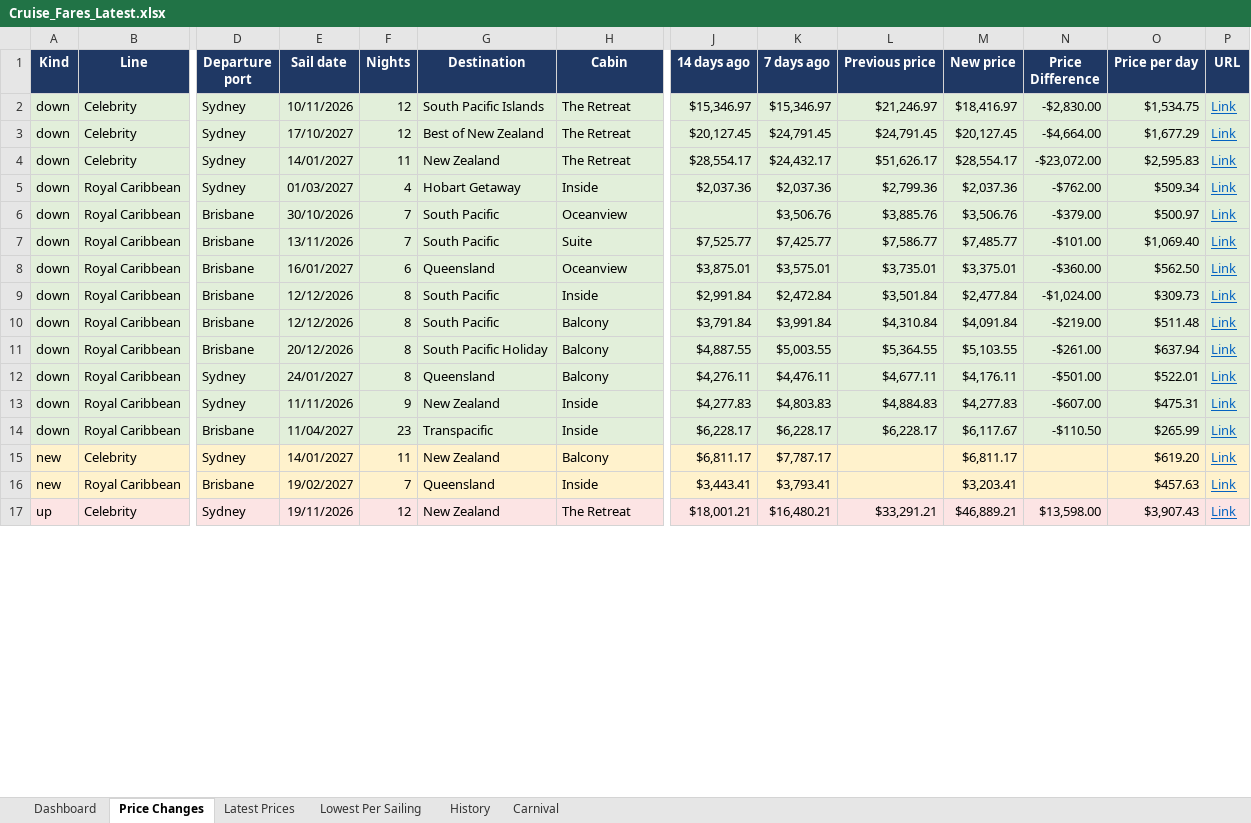
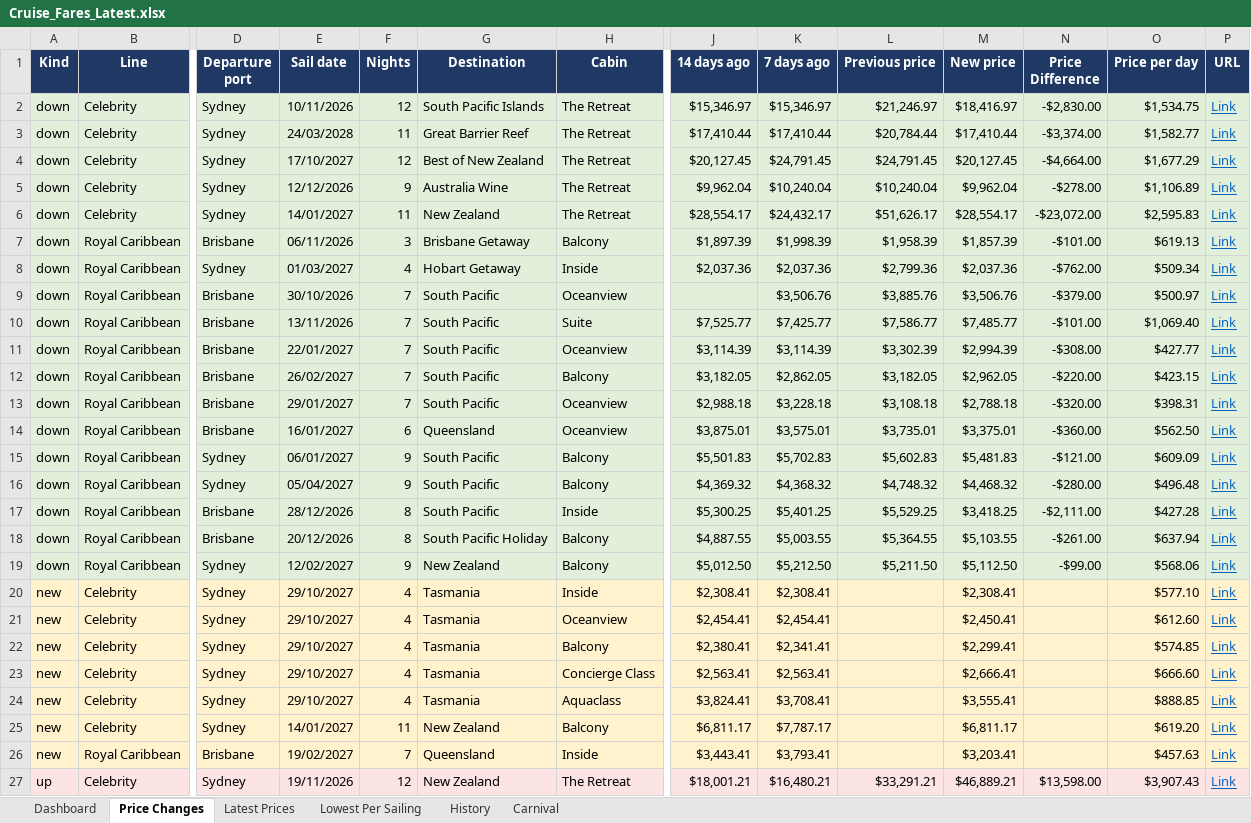
Before and after one commit to dj196612/CruiseFinder, an Excel workbook: Cruise_Fares_Latest.xlsx, sheet Price Changes, drawn as a sheet; only a part is shown, gaps mark what is left out; values as stored, in another font and other column widths than the file's, no borders; removed rows and columns are numbered as before the commit, all else as after; rows hold the shown columns only; the diff covers the shown part only; the diff names each change by its address in the sheet, - before the commit and + after, or states it on an @@ line.

```diff
--- a/Cruise_Fares_Latest.xlsx (sheet Price Changes)
+++ b/Cruise_Fares_Latest.xlsx (sheet Price Changes)
+row 3: down | Celebrity | Sydney | 24/03/2028 | 11 | Great Barrier Reef | The Retreat | $17,410.44 | $17,410.44 | $20,784.44 | $17,410.44 | -$3,374.00 | $1,582.77 | Link
+row 5: down | Celebrity | Sydney | 12/12/2026 | 9 | Australia Wine | The Retreat | $9,962.04 | $10,240.04 | $10,240.04 | $9,962.04 | -$278.00 | $1,106.89 | Link
+row 7: down | Royal Caribbean | Brisbane | 06/11/2026 | 3 | Brisbane Getaway | Balcony | $1,897.39 | $1,998.39 | $1,958.39 | $1,857.39 | -$101.00 | $619.13 | Link
+row 11: down | Royal Caribbean | Brisbane | 22/01/2027 | 7 | South Pacific | Oceanview | $3,114.39 | $3,114.39 | $3,302.39 | $2,994.39 | -$308.00 | $427.77 | Link
+row 12: down | Royal Caribbean | Brisbane | 26/02/2027 | 7 | South Pacific | Balcony | $3,182.05 | $2,862.05 | $3,182.05 | $2,962.05 | -$220.00 | $423.15 | Link
+row 13: down | Royal Caribbean | Brisbane | 29/01/2027 | 7 | South Pacific | Oceanview | $2,988.18 | $3,228.18 | $3,108.18 | $2,788.18 | -$320.00 | $398.31 | Link
+row 15: down | Royal Caribbean | Sydney | 06/01/2027 | 9 | South Pacific | Balcony | $5,501.83 | $5,702.83 | $5,602.83 | $5,481.83 | -$121.00 | $609.09 | Link
+row 16: down | Royal Caribbean | Sydney | 05/04/2027 | 9 | South Pacific | Balcony | $4,369.32 | $4,368.32 | $4,748.32 | $4,468.32 | -$280.00 | $496.48 | Link
-E17 (Sail date): 12/12/2026
+E17 (Sail date): 28/12/2026
-J17 (14 days ago): $2,991.84
+J17 (14 days ago): $5,300.25
-K17 (7 days ago): $2,472.84
+K17 (7 days ago): $5,401.25
-L17 (Previous price): $3,501.84
+L17 (Previous price): $5,529.25
-M17 (New price): $2,477.84
+M17 (New price): $3,418.25
-N17 (Price Difference): -$1,024.00
+N17 (Price Difference): -$2,111.00
-O17 (Price per day): $309.73
+O17 (Price per day): $427.28
-row 10: down | Royal Caribbean | Brisbane | 12/12/2026 | 8 | South Pacific | Balcony | $3,791.84 | $3,991.84 | $4,310.84 | $4,091.84 | -$219.00 | $511.48 | Link
-row 12: down | Royal Caribbean | Sydney | 24/01/2027 | 8 | Queensland | Balcony | $4,276.11 | $4,476.11 | $4,677.11 | $4,176.11 | -$501.00 | $522.01 | Link
-E19 (Sail date): 11/11/2026
+E19 (Sail date): 12/02/2027
-H19 (Cabin): Inside
+H19 (Cabin): Balcony
-J19 (14 days ago): $4,277.83
+J19 (14 days ago): $5,012.50
-K19 (7 days ago): $4,803.83
+K19 (7 days ago): $5,212.50
-L19 (Previous price): $4,884.83
+L19 (Previous price): $5,211.50
-M19 (New price): $4,277.83
+M19 (New price): $5,112.50
-N19 (Price Difference): -$607.00
+N19 (Price Difference): -$99.00
-O19 (Price per day): $475.31
+O19 (Price per day): $568.06
-row 14: down | Royal Caribbean | Brisbane | 11/04/2027 | 23 | Transpacific | Inside | $6,228.17 | $6,228.17 | $6,228.17 | $6,117.67 | -$110.50 | $265.99 | Link
+row 20: new | Celebrity | Sydney | 29/10/2027 | 4 | Tasmania | Inside | $2,308.41 | $2,308.41 |  | $2,308.41 |  | $577.10 | Link
+row 21: new | Celebrity | Sydney | 29/10/2027 | 4 | Tasmania | Oceanview | $2,454.41 | $2,454.41 |  | $2,450.41 |  | $612.60 | Link
+row 22: new | Celebrity | Sydney | 29/10/2027 | 4 | Tasmania | Balcony | $2,380.41 | $2,341.41 |  | $2,299.41 |  | $574.85 | Link
+row 23: new | Celebrity | Sydney | 29/10/2027 | 4 | Tasmania | Concierge Class | $2,563.41 | $2,563.41 |  | $2,666.41 |  | $666.60 | Link
+row 24: new | Celebrity | Sydney | 29/10/2027 | 4 | Tasmania | Aquaclass | $3,824.41 | $3,708.41 |  | $3,555.41 |  | $888.85 | Link
```
Also changed, not shown: 8 added rows, 13 removed rows, 6 moved rows and 36 edited cells elsewhere in this sheet, sheet Latest Prices, sheet Carnival, sheet Lowest Per Sailing, sheet History, sheet Dashboard, 2 other files.
